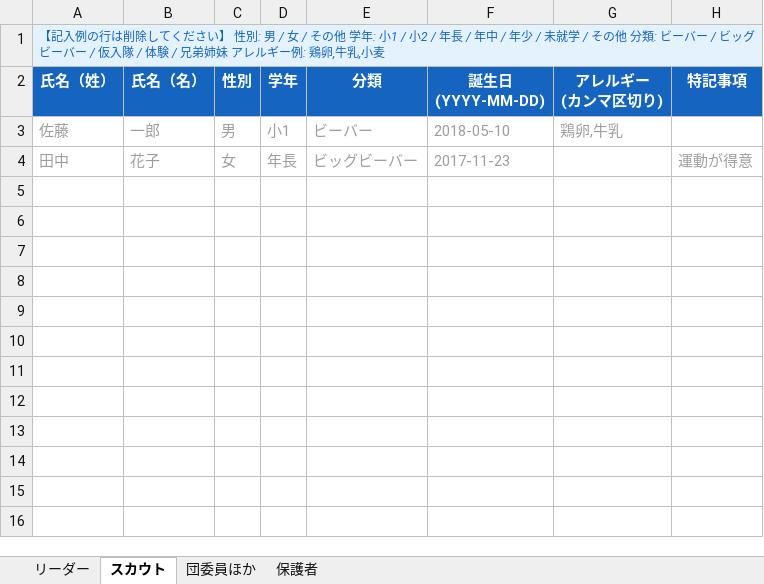
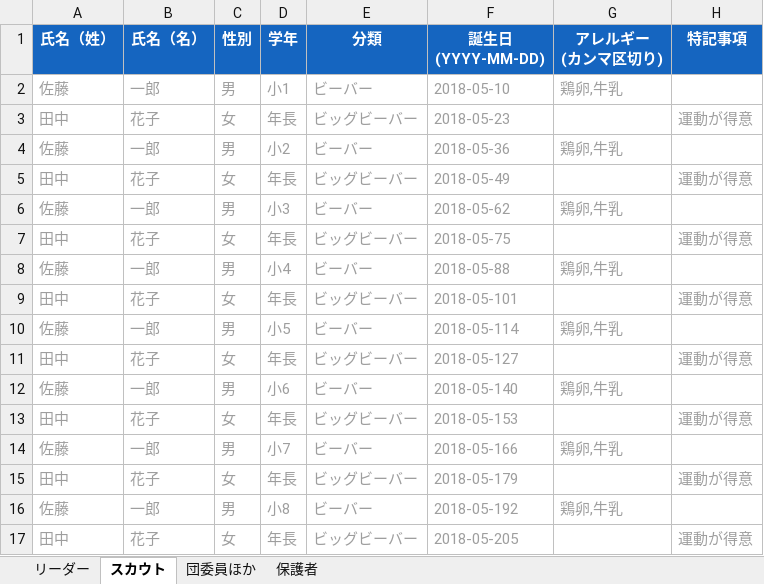
Before and after one commit to staka1126/boyscout_app, an Excel workbook: batch_register_template.xlsx, sheet スカウト, drawn as a sheet; values as stored, in another font and other column widths than the file's, no borders; removed rows and columns are numbered as before the commit, all else as after; the diff names each change by its address in the sheet, - before the commit and + after, or states it on an @@ line.

```diff
--- a/batch_register_template.xlsx (sheet スカウト)
+++ b/batch_register_template.xlsx (sheet スカウト)
-row 1: 【記入例の行は削除してください】 性別: 男 / 女 / その他 学年: 小1 / 小2 / 年長 / 年中 / 年少 / 未就学 / その他 分類: ビーバー / ビッグビーバー / 仮入隊 / 体験 / 兄弟姉妹 アレルギー例: 鶏卵,牛乳,小麦
+row 3: 田中 | 花子 | 女 | 年長 | ビッグビーバー | 2018-05-23 |  | 運動が得意
+row 4: 佐藤 | 一郎 | 男 | 小2 | ビーバー | 2018-05-36 | 鶏卵,牛乳
+row 5: 田中 | 花子 | 女 | 年長 | ビッグビーバー | 2018-05-49 |  | 運動が得意
+row 6: 佐藤 | 一郎 | 男 | 小3 | ビーバー | 2018-05-62 | 鶏卵,牛乳
+row 7: 田中 | 花子 | 女 | 年長 | ビッグビーバー | 2018-05-75 |  | 運動が得意
+row 8: 佐藤 | 一郎 | 男 | 小4 | ビーバー | 2018-05-88 | 鶏卵,牛乳
+row 9: 田中 | 花子 | 女 | 年長 | ビッグビーバー | 2018-05-101 |  | 運動が得意
+row 10: 佐藤 | 一郎 | 男 | 小5 | ビーバー | 2018-05-114 | 鶏卵,牛乳
-F11 (誕生日 (YYYY-MM-DD)): 2017-11-23
+F11 (誕生日 (YYYY-MM-DD)): 2018-05-127
+row 12: 佐藤 | 一郎 | 男 | 小6 | ビーバー | 2018-05-140 | 鶏卵,牛乳
+row 13: 田中 | 花子 | 女 | 年長 | ビッグビーバー | 2018-05-153 |  | 運動が得意
+row 14: 佐藤 | 一郎 | 男 | 小7 | ビーバー | 2018-05-166 | 鶏卵,牛乳
+row 15: 田中 | 花子 | 女 | 年長 | ビッグビーバー | 2018-05-179 |  | 運動が得意
+row 16: 佐藤 | 一郎 | 男 | 小8 | ビーバー | 2018-05-192 | 鶏卵,牛乳
+row 17: 田中 | 花子 | 女 | 年長 | ビッグビーバー | 2018-05-205 |  | 運動が得意
```
Also changed, not shown: sheet リーダー, sheet 保護者, sheet 団委員ほか, 9 other files.
